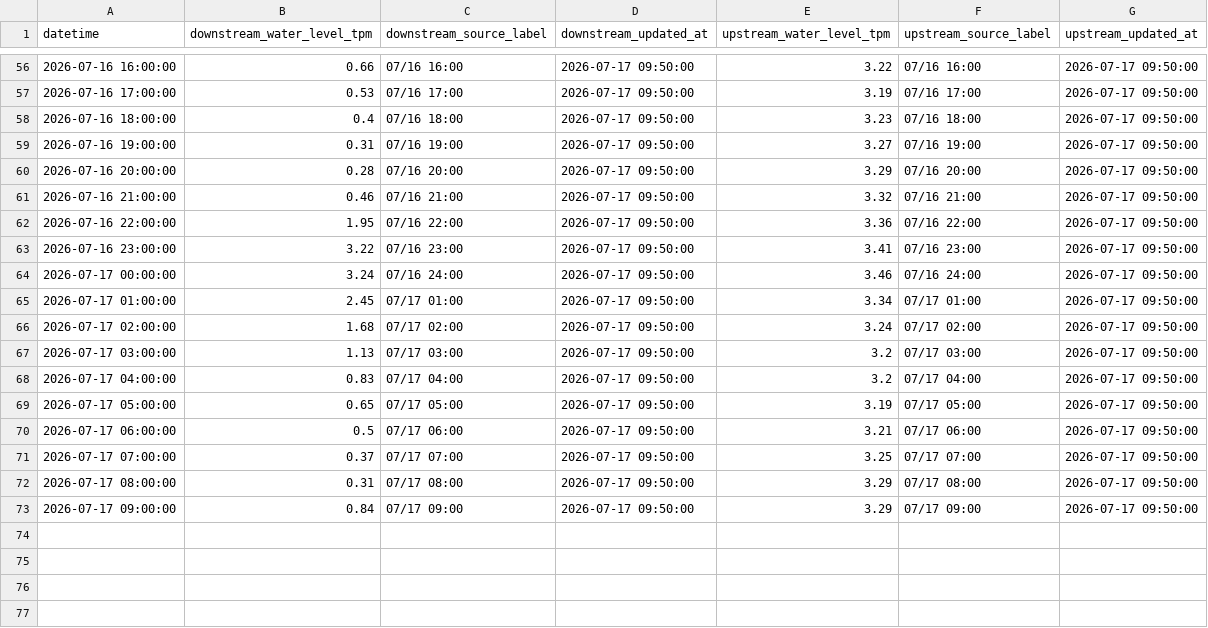
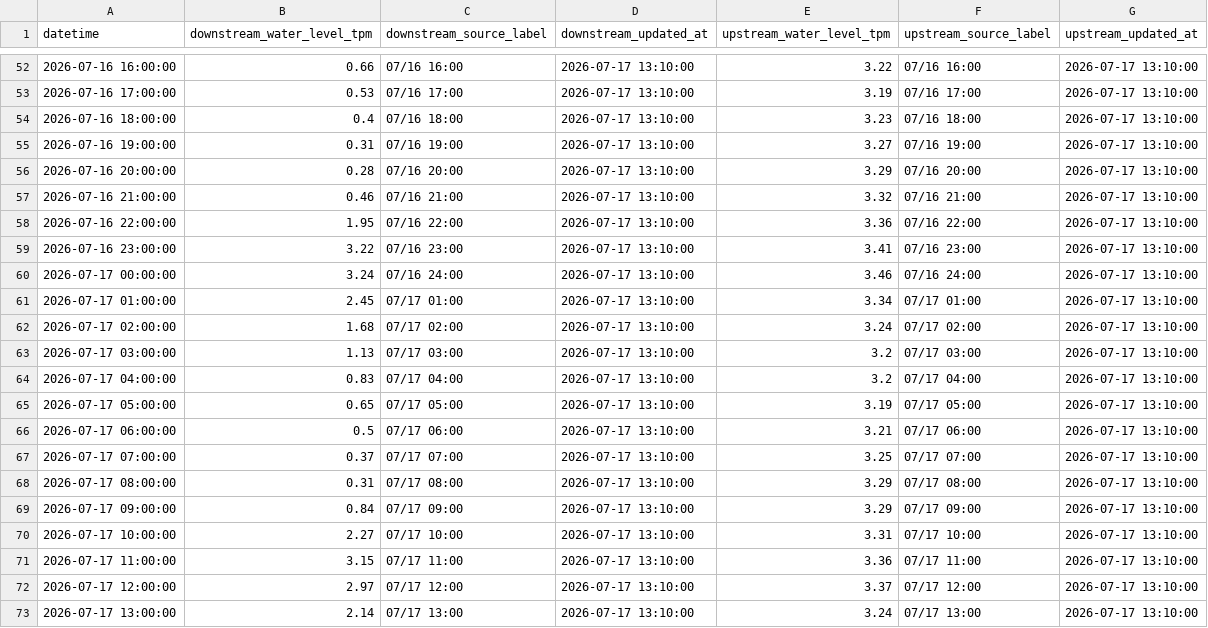
Before and after one commit to wata2022/chikugo-monitor, a CSV file: water_level.csv, drawn as a sheet; only a part is shown, gaps mark what is left out; the diff covers the shown part only.

```diff
--- a/water_level.csv
+++ b/water_level.csv
@@ -56,18 +52,22 @@
-2026-07-16 16:00:00,0.66,07/16 16:00,2026-07-17 09:50:00,3.22,07/16 16:00,2026-07-17 09:50:00
-2026-07-16 17:00:00,0.53,07/16 17:00,2026-07-17 09:50:00,3.19,07/16 17:00,2026-07-17 09:50:00
-2026-07-16 18:00:00,0.4,07/16 18:00,2026-07-17 09:50:00,3.23,07/16 18:00,2026-07-17 09:50:00
-2026-07-16 19:00:00,0.31,07/16 19:00,2026-07-17 09:50:00,3.27,07/16 19:00,2026-07-17 09:50:00
-2026-07-16 20:00:00,0.28,07/16 20:00,2026-07-17 09:50:00,3.29,07/16 20:00,2026-07-17 09:50:00
-2026-07-16 21:00:00,0.46,07/16 21:00,2026-07-17 09:50:00,3.32,07/16 21:00,2026-07-17 09:50:00
-2026-07-16 22:00:00,1.95,07/16 22:00,2026-07-17 09:50:00,3.36,07/16 22:00,2026-07-17 09:50:00
-2026-07-16 23:00:00,3.22,07/16 23:00,2026-07-17 09:50:00,3.41,07/16 23:00,2026-07-17 09:50:00
-2026-07-17 00:00:00,3.24,07/16 24:00,2026-07-17 09:50:00,3.46,07/16 24:00,2026-07-17 09:50:00
-2026-07-17 01:00:00,2.45,07/17 01:00,2026-07-17 09:50:00,3.34,07/17 01:00,2026-07-17 09:50:00
-2026-07-17 02:00:00,1.68,07/17 02:00,2026-07-17 09:50:00,3.24,07/17 02:00,2026-07-17 09:50:00
-2026-07-17 03:00:00,1.13,07/17 03:00,2026-07-17 09:50:00,3.2,07/17 03:00,2026-07-17 09:50:00
-2026-07-17 04:00:00,0.83,07/17 04:00,2026-07-17 09:50:00,3.2,07/17 04:00,2026-07-17 09:50:00
-2026-07-17 05:00:00,0.65,07/17 05:00,2026-07-17 09:50:00,3.19,07/17 05:00,2026-07-17 09:50:00
-2026-07-17 06:00:00,0.5,07/17 06:00,2026-07-17 09:50:00,3.21,07/17 06:00,2026-07-17 09:50:00
-2026-07-17 07:00:00,0.37,07/17 07:00,2026-07-17 09:50:00,3.25,07/17 07:00,2026-07-17 09:50:00
-2026-07-17 08:00:00,0.31,07/17 08:00,2026-07-17 09:50:00,3.29,07/17 08:00,2026-07-17 09:50:00
-2026-07-17 09:00:00,0.84,07/17 09:00,2026-07-17 09:50:00,3.29,07/17 09:00,2026-07-17 09:50:00
+2026-07-16 16:00:00,0.66,07/16 16:00,2026-07-17 13:10:00,3.22,07/16 16:00,2026-07-17 13:10:00
+2026-07-16 17:00:00,0.53,07/16 17:00,2026-07-17 13:10:00,3.19,07/16 17:00,2026-07-17 13:10:00
+2026-07-16 18:00:00,0.4,07/16 18:00,2026-07-17 13:10:00,3.23,07/16 18:00,2026-07-17 13:10:00
+2026-07-16 19:00:00,0.31,07/16 19:00,2026-07-17 13:10:00,3.27,07/16 19:00,2026-07-17 13:10:00
+2026-07-16 20:00:00,0.28,07/16 20:00,2026-07-17 13:10:00,3.29,07/16 20:00,2026-07-17 13:10:00
+2026-07-16 21:00:00,0.46,07/16 21:00,2026-07-17 13:10:00,3.32,07/16 21:00,2026-07-17 13:10:00
+2026-07-16 22:00:00,1.95,07/16 22:00,2026-07-17 13:10:00,3.36,07/16 22:00,2026-07-17 13:10:00
+2026-07-16 23:00:00,3.22,07/16 23:00,2026-07-17 13:10:00,3.41,07/16 23:00,2026-07-17 13:10:00
+2026-07-17 00:00:00,3.24,07/16 24:00,2026-07-17 13:10:00,3.46,07/16 24:00,2026-07-17 13:10:00
+2026-07-17 01:00:00,2.45,07/17 01:00,2026-07-17 13:10:00,3.34,07/17 01:00,2026-07-17 13:10:00
+2026-07-17 02:00:00,1.68,07/17 02:00,2026-07-17 13:10:00,3.24,07/17 02:00,2026-07-17 13:10:00
+2026-07-17 03:00:00,1.13,07/17 03:00,2026-07-17 13:10:00,3.2,07/17 03:00,2026-07-17 13:10:00
+2026-07-17 04:00:00,0.83,07/17 04:00,2026-07-17 13:10:00,3.2,07/17 04:00,2026-07-17 13:10:00
+2026-07-17 05:00:00,0.65,07/17 05:00,2026-07-17 13:10:00,3.19,07/17 05:00,2026-07-17 13:10:00
+2026-07-17 06:00:00,0.5,07/17 06:00,2026-07-17 13:10:00,3.21,07/17 06:00,2026-07-17 13:10:00
+2026-07-17 07:00:00,0.37,07/17 07:00,2026-07-17 13:10:00,3.25,07/17 07:00,2026-07-17 13:10:00
+2026-07-17 08:00:00,0.31,07/17 08:00,2026-07-17 13:10:00,3.29,07/17 08:00,2026-07-17 13:10:00
+2026-07-17 09:00:00,0.84,07/17 09:00,2026-07-17 13:10:00,3.29,07/17 09:00,2026-07-17 13:10:00
+2026-07-17 10:00:00,2.27,07/17 10:00,2026-07-17 13:10:00,3.31,07/17 10:00,2026-07-17 13:10:00
+2026-07-17 11:00:00,3.15,07/17 11:00,2026-07-17 13:10:00,3.36,07/17 11:00,2026-07-17 13:10:00
+2026-07-17 12:00:00,2.97,07/17 12:00,2026-07-17 13:10:00,3.37,07/17 12:00,2026-07-17 13:10:00
+2026-07-17 13:00:00,2.14,07/17 13:00,2026-07-17 13:10:00,3.24,07/17 13:00,2026-07-17 13:10:00
```
Also changed, not shown: 4 removed rows and 100 edited cells elsewhere in this file, docs/merged.csv.
